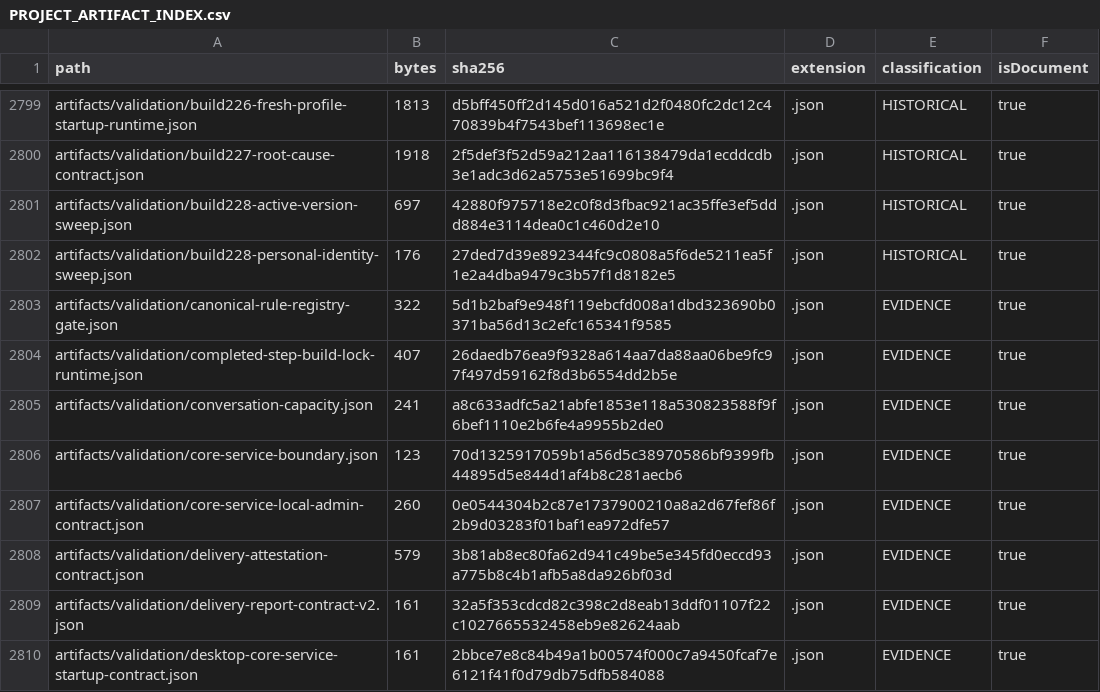
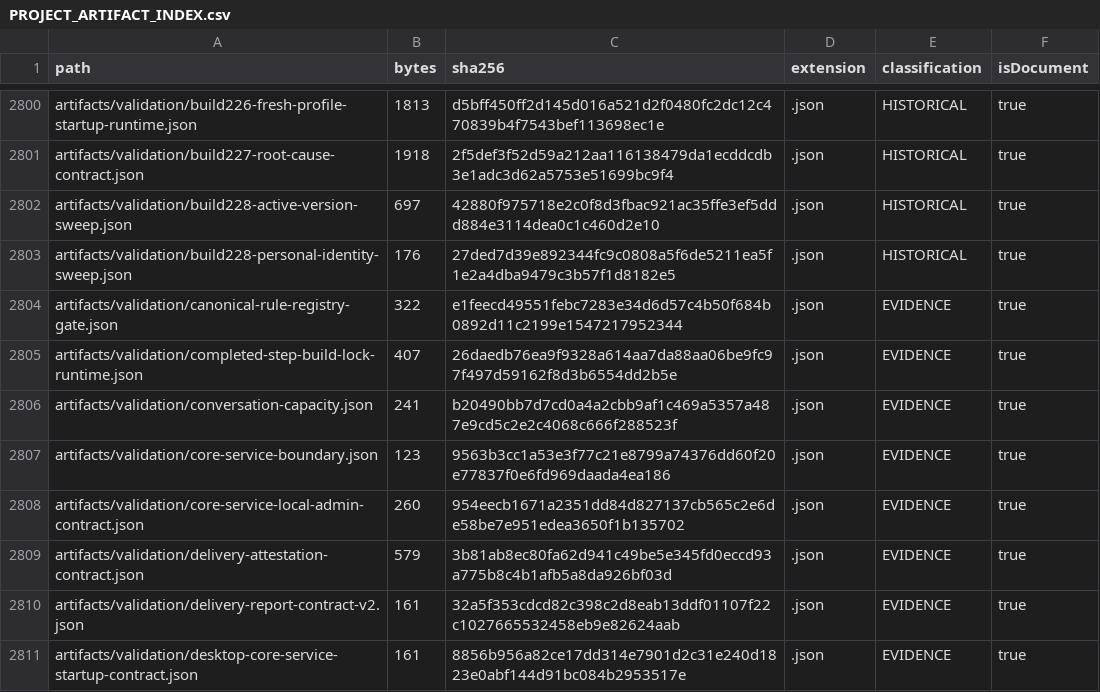
Before and after one commit to hsynmyssrgl/Anadolu-Parsi-AYM, a CSV file: artifacts/manifests/PROJECT_ARTIFACT_INDEX.csv, drawn as a sheet; only a part is shown, gaps mark what is left out; the diff covers the shown part only.

```diff
--- a/artifacts/manifests/PROJECT_ARTIFACT_INDEX.csv
+++ b/artifacts/manifests/PROJECT_ARTIFACT_INDEX.csv
@@ -2802,9 +2803,9 @@ artifacts/validation/build228-active-version-sweep.json,697,42880f975718e2c0f8d3
 artifacts/validation/build228-personal-identity-sweep.json,176,27ded7d39e892344fc9c0808a5f6de5211ea5f1e2a4dba9479c3b57f1d8182e5,.json,HISTORICAL,true
-artifacts/validation/canonical-rule-registry-gate.json,322,5d1b2baf9e948f119ebcfd008a1dbd323690b0371ba56d13c2efc165341f9585,.json,EVIDENCE,true
+artifacts/validation/canonical-rule-registry-gate.json,322,e1feecd49551febc7283e34d6d57c4b50f684b0892d11c2199e1547217952344,.json,EVIDENCE,true
 artifacts/validation/completed-step-build-lock-runtime.json,407,26daedb76ea9f9328a614aa7da88aa06be9fc97f497d59162f8d3b6554dd2b5e,.json,EVIDENCE,true
-artifacts/validation/conversation-capacity.json,241,a8c633adfc5a21abfe1853e118a530823588f9f6bef1110e2b6fe4a9955b2de0,.json,EVIDENCE,true
-artifacts/validation/core-service-boundary.json,123,70d1325917059b1a56d5c38970586bf9399fb44895d5e844d1af4b8c281aecb6,.json,EVIDENCE,true
-artifacts/validation/core-service-local-admin-contract.json,260,0e0544304b2c87e1737900210a8a2d67fef86f2b9d03283f01baf1ea972dfe57,.json,EVIDENCE,true
+artifacts/validation/conversation-capacity.json,241,b20490bb7d7cd0a4a2cbb9af1c469a5357a487e9cd5c2e2c4068c666f288523f,.json,EVIDENCE,true
+artifacts/validation/core-service-boundary.json,123,9563b3cc1a53e3f77c21e8799a74376dd60f20e77837f0e6fd969daada4ea186,.json,EVIDENCE,true
+artifacts/validation/core-service-local-admin-contract.json,260,954eecb1671a2351dd84d827137cb565c2e6de58be7e951edea3650f1b135702,.json,EVIDENCE,true
 artifacts/validation/delivery-attestation-contract.json,579,3b81ab8ec80fa62d941c49be5e345fd0eccd93a775b8c4b1afb5a8da926bf03d,.json,EVIDENCE,true
 artifacts/validation/delivery-report-contract-v2.json,161,32a5f353cdcd82c398c2d8eab13ddf01107f22c1027665532458eb9e82624aab,.json,EVIDENCE,true
-artifacts/validation/desktop-core-service-startup-contract.json,161,2bbce7e8c84b49a1b00574f000c7a9450fcaf7e6121f41f0d79db75dfb584088,.json,EVIDENCE,true
+artifacts/validation/desktop-core-service-startup-contract.json,161,8856b956a82ce17dd314e7901d2c31e240d1823e0abf144d91bc084b2953517e,.json,EVIDENCE,true
```
Also changed, not shown: 2 added rows and 27 edited cells elsewhere in this file, artifacts/manifests/ALL_DOCUMENTS_INDEX.csv, 17 other files.
